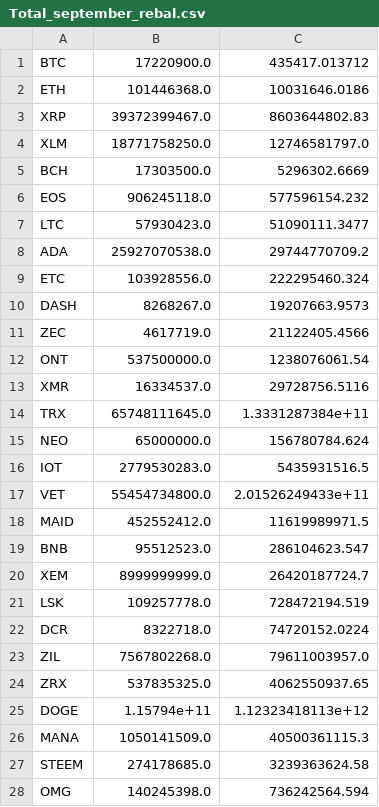
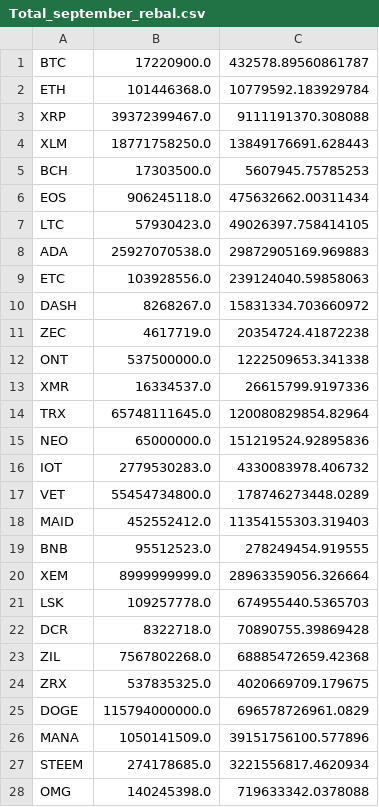
Before and after one commit to coinmetrics/bcindex, a CSV file: index-data/src/main/resources/business_rules/Total_september_rebal.csv, drawn as a sheet; only a part is shown; the diff covers the shown part only.

Commit message:
september rebalance (for index-data)

```diff
--- a/index-data/src/main/resources/business_rules/Total_september_rebal.csv
+++ b/index-data/src/main/resources/business_rules/Total_september_rebal.csv
@@ -1,28 +1,28 @@
-BTC,17220900.0,435417.013712
-ETH,101446368.0,10031646.0186
-XRP,39372399467.0,8603644802.83
-XLM,18771758250.0,12746581797.0
-BCH,17303500.0,5296302.6669
-EOS,906245118.0,577596154.232
-LTC,57930423.0,51090111.3477
-ADA,25927070538.0,29744770709.2
-ETC,103928556.0,222295460.324
-DASH,8268267.0,19207663.9573
-ZEC,4617719.0,21122405.4566
-ONT,537500000.0,1238076061.54
-XMR,16334537.0,29728756.5116
-TRX,65748111645.0,1.3331287384e+11
-NEO,65000000.0,156780784.624
-IOT,2779530283.0,5435931516.5
-VET,55454734800.0,2.01526249433e+11
-MAID,452552412.0,11619989971.5
-BNB,95512523.0,286104623.547
-XEM,8999999999.0,26420187724.7
-LSK,109257778.0,728472194.519
-DCR,8322718.0,74720152.0224
-ZIL,7567802268.0,79611003957.0
-ZRX,537835325.0,4062550937.65
-DOGE,1.15794e+11,1.12323418113e+12
-MANA,1050141509.0,40500361115.3
-STEEM,274178685.0,3239363624.58
-OMG,140245398.0,736242564.594
+BTC,17220900.0,432578.89560861787
+ETH,101446368.0,10779592.183929784
+XRP,39372399467.0,9111191370.308088
+XLM,18771758250.0,13849176691.628443
+BCH,17303500.0,5607945.75785253
+EOS,906245118.0,475632662.00311434
+LTC,57930423.0,49026397.758414105
+ADA,25927070538.0,29872905169.969883
+ETC,103928556.0,239124040.59858063
+DASH,8268267.0,15831334.703660972
+ZEC,4617719.0,20354724.41872238
+ONT,537500000.0,1222509653.341338
+XMR,16334537.0,26615799.9197336
+TRX,65748111645.0,120080829854.82964
+NEO,65000000.0,151219524.92895836
+IOT,2779530283.0,4330083978.406732
+VET,55454734800.0,178746273448.0289
+MAID,452552412.0,11354155303.319403
+BNB,95512523.0,278249454.919555
+XEM,8999999999.0,28963359056.326664
+LSK,109257778.0,674955440.5365703
+DCR,8322718.0,70890755.39869428
+ZIL,7567802268.0,68885472659.42368
+ZRX,537835325.0,4020669709.179675
+DOGE,115794000000.0,696578726961.0829
+MANA,1050141509.0,39151756100.577896
+STEEM,274178685.0,3221556817.4620934
+OMG,140245398.0,719633342.0378088
```
Also changed, not shown: 43 edited cells elsewhere in this file, index-data/src/main/resources/business_rules/40_september_rebal.csv, index-data/src/main/resources/business_rules/All_september.csv, 8 other files.
